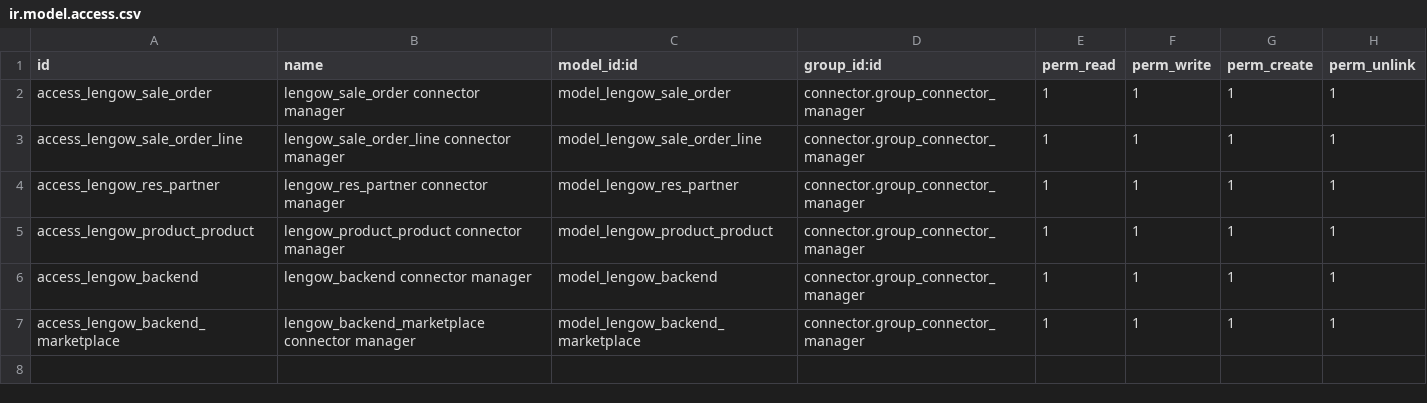
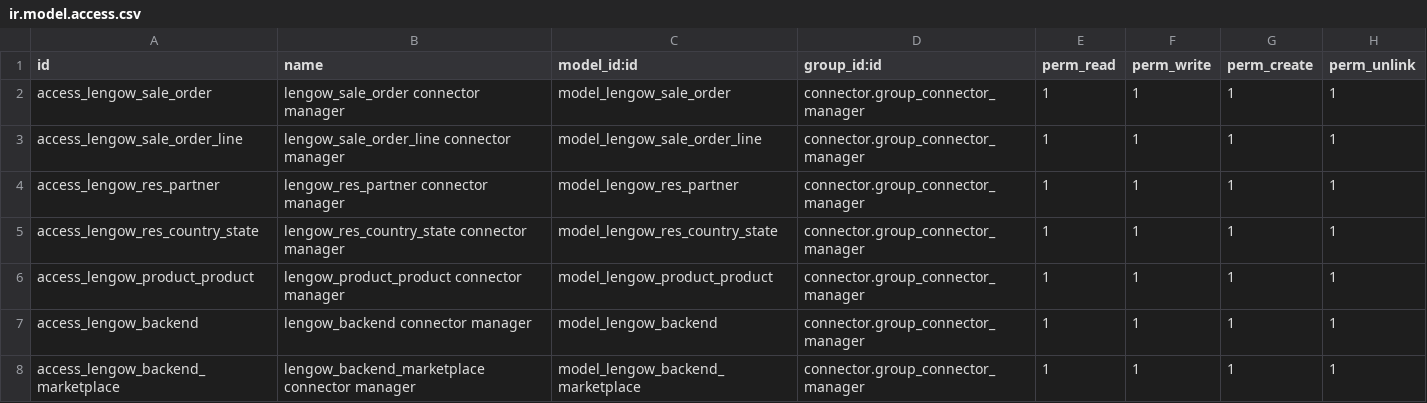
Before and after one commit to nuobit/odoo-addons, a CSV file: connector_lengow/security/ir.model.access.csv, drawn as a sheet; the diff names each change by its address in the sheet, - before the commit and + after, or states it on an @@ line.

Commit message:
[IMP] connector_lengow: added County import

```diff
--- a/connector_lengow/security/ir.model.access.csv
+++ b/connector_lengow/security/ir.model.access.csv
+row 5: access_lengow_res_country_state | lengow_res_country_state connector manager | model_lengow_res_country_state | connector.group_connector_manager | 1 | 1 | 1 | 1
```
Also changed, not shown: 16 other files.
